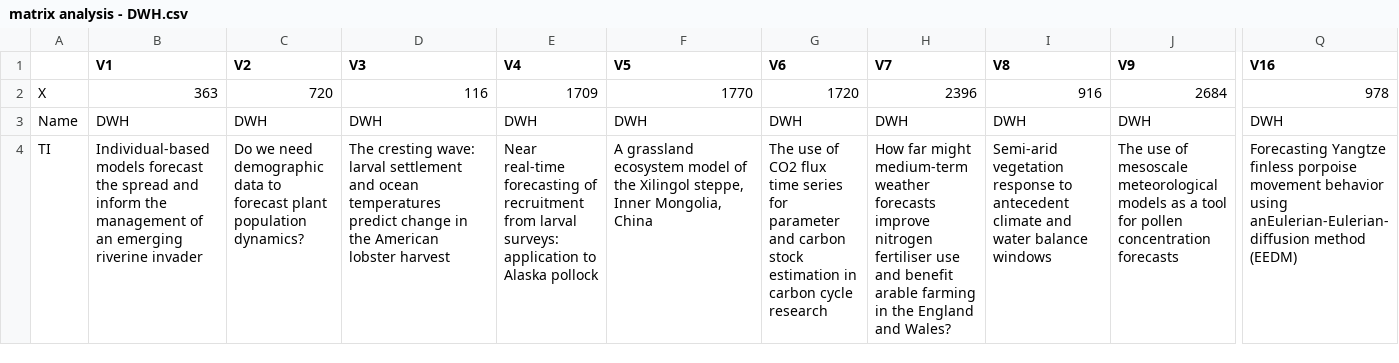
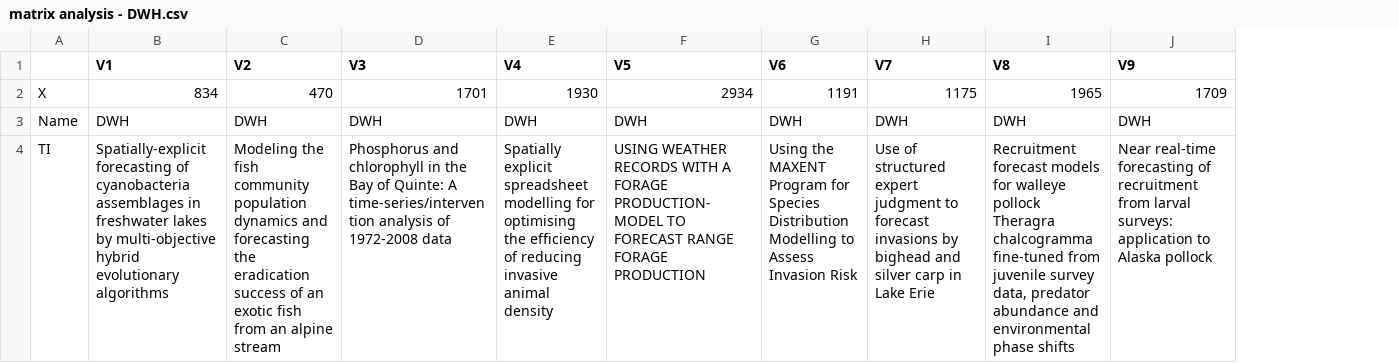
Before and after one commit to abbylewis/Forecast_Analysis, a CSV file: paper assignments/matrix analysis - DWH.csv, drawn as a sheet; only a part is shown, gaps mark what is left out; the diff covers the shown part only; the diff names each change by its address in the sheet, - before the commit and + after, or states it on an @@ line.

```diff
--- a/paper assignments/matrix analysis - DWH.csv
+++ b/paper assignments/matrix analysis - DWH.csv
-column Q (V16), rows 2-4: 978 | DWH | Forecasting Yangtze finless porpoise movement behavior using anEulerian-Eulerian-diffusion method (EEDM)
-B2 (V1): 363
+B2 (V1): 834
-C2 (V2): 720
+C2 (V2): 470
-D2 (V3): 116
+D2 (V3): 1701
-E2 (V4): 1709
+E2 (V4): 1930
-F2 (V5): 1770
+F2 (V5): 2934
-G2 (V6): 1720
+G2 (V6): 1191
-H2 (V7): 2396
+H2 (V7): 1175
-I2 (V8): 916
+I2 (V8): 1965
-J2 (V9): 2684
+J2 (V9): 1709
-B4 (V1): Individual-based models forecast the spread and inform the management of an emerging riverine invader
+B4 (V1): Spatially-explicit forecasting of cyanobacteria assemblages in freshwater lakes by multi-objective hybrid evolutionary algorithms
-C4 (V2): Do we need demographic data to forecast plant population dynamics?
+C4 (V2): Modeling the fish community population dynamics and forecasting the eradication success of an exotic fish from an alpine stream
-D4 (V3): The cresting wave: larval settlement and ocean temperatures predict change in the American lobster harvest
+D4 (V3): Phosphorus and chlorophyll in the Bay of Quinte: A time-series/intervention analysis of 1972-2008 data
-E4 (V4): Near real-time forecasting of recruitment from larval surveys: application to Alaska pollock
+E4 (V4): Spatially explicit spreadsheet modelling for optimising the efficiency of reducing invasive animal density
-F4 (V5): A grassland ecosystem model of the Xilingol steppe, Inner Mongolia, China
+F4 (V5): USING WEATHER RECORDS WITH A FORAGE PRODUCTION-MODEL TO FORECAST RANGE FORAGE PRODUCTION
-G4 (V6): The use of CO2 flux time series for parameter and carbon stock estimation in carbon cycle research
+G4 (V6): Using the MAXENT Program for Species Distribution Modelling to Assess Invasion Risk
-H4 (V7): How far might medium-term weather forecasts improve nitrogen fertiliser use and benefit arable farming in the England and Wales?
+H4 (V7): Use of structured expert judgment to forecast invasions by bighead and silver carp in Lake Erie
-I4 (V8): Semi-arid vegetation response to antecedent climate and water balance windows
+I4 (V8): Recruitment forecast models for walleye pollock Theragra chalcogramma fine-tuned from juvenile survey data, predator abundance and environmental phase shifts
-J4 (V9): The use of mesoscale meteorological models as a tool for pollen concentration forecasts
+J4 (V9): Near real-time forecasting of recruitment from larval surveys: application to Alaska pollock
```
Also changed, not shown: 91 edited cells elsewhere in this file, paper assignments/matrix analysis - ASL.csv, paper assignments/matrix analysis - HLW.csv, 14 other files.
